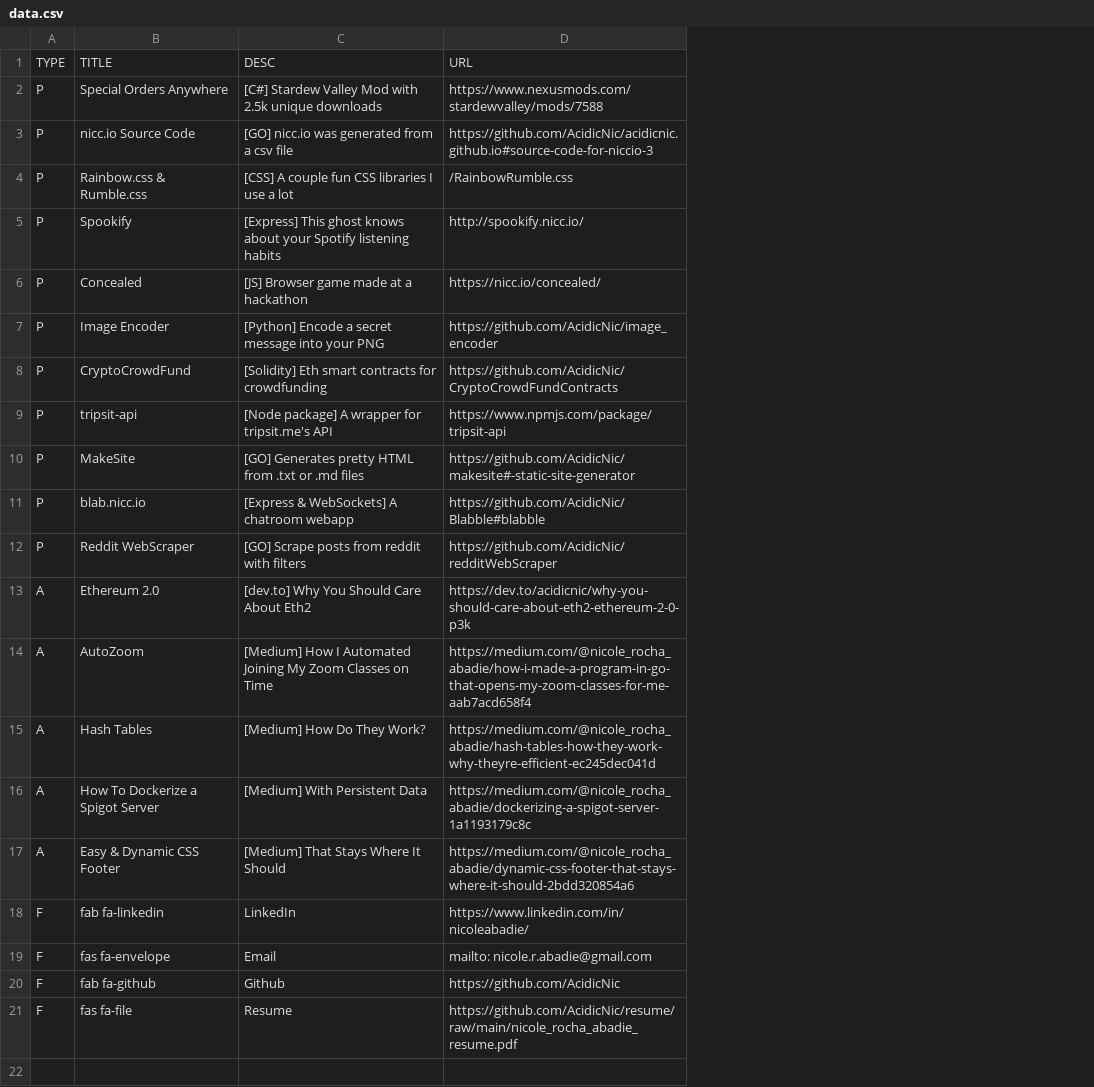
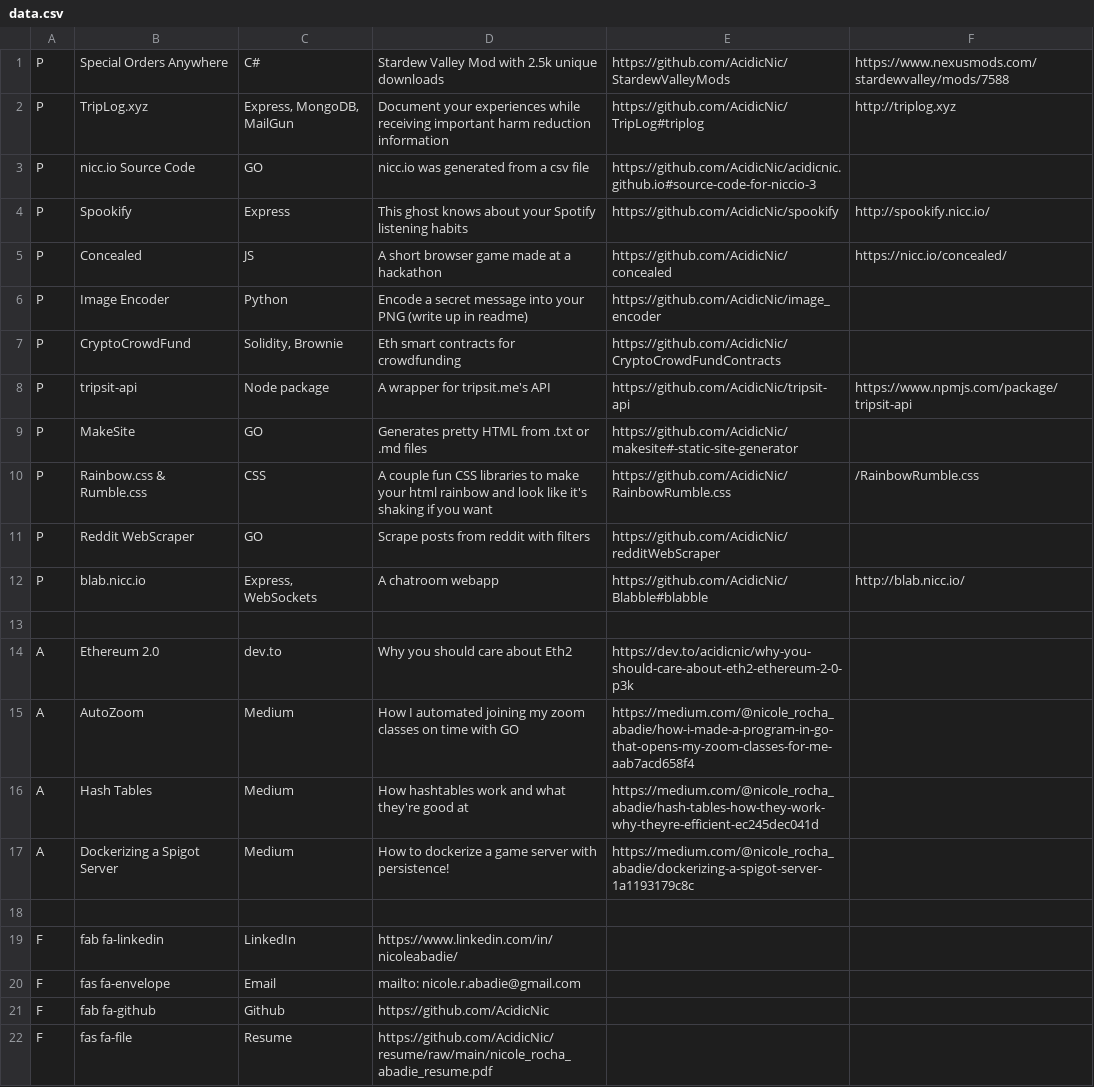
Before and after one commit to AcidicNic/acidicnic.github.io, a CSV file: buildPortfolio/data.csv, drawn as a sheet; removed rows and columns are numbered as before the commit, all else as after; the diff names each change by its address in the sheet, - before the commit and + after, or states it on an @@ line.

Commit message:
made seperate structs for each type of item. Updated template to look better. Updated data.csv

```diff
--- a/buildPortfolio/data.csv
+++ b/buildPortfolio/data.csv
-column C, rows 2-3: [C#] Stardew Valley Mod with 2.5k unique downloads | [GO] nicc.io was generated from a csv file; rows 5-21: [Express] This ghost knows about your Spotify listening habits | [JS] Browser game made at a hackathon | [Python] Encode a secret message into your PNG | [Solidity] Eth smart contracts for crowdfunding | [Node package] A wrapper for tripsit.me's API | [GO] Generates pretty HTML from .txt or .md files | [Express & WebSockets] A chatroom webapp | [GO] Scrape posts from reddit with filters | [dev.to] Why You Should Care About Eth2 | [Medium] How I Automated Joining My Zoom Classes on Time | [Medium] How Do They Work? | [Medium] With Persistent Data | [Medium] That Stays Where It Should | LinkedIn | Email | Github | Resume
+column C, row 1: C#; rows 3-9: GO | Express | JS | Python | Solidity, Brownie | Node package | GO; rows 12-22: Express, WebSockets |  | dev.to | Medium | Medium | Medium |  | LinkedIn | Email | Github | Resume
+column D, row 1: Stardew Valley Mod with 2.5k unique downloads; rows 3-9: nicc.io was generated from a csv file | This ghost knows about your Spotify listening habits | A short browser game made at a hackathon | Encode a secret message into your PNG (write up in readme) | Eth smart contracts for crowdfunding | A wrapper for tripsit.me's API | Generates pretty HTML from .txt or .md files; rows 12-22: A chatroom webapp |  | Why you should care about Eth2 | How I automated joining my zoom classes on time with GO | How hashtables work and what they're good at | How to dockerize a game server with persistence! |  | https://www.linkedin.com/in/nicoleabadie/ | mailto: nicole.r.abadie@gmail.com | https://github.com/AcidicNic | https://github.com/AcidicNic/resume/raw/main/nicole_rocha_abadie_resume.pdf
+column F, row 1: https://www.nexusmods.com/stardewvalley/mods/7588; rows 4-8: http://spookify.nicc.io/ | https://nicc.io/concealed/ |  |  | https://www.npmjs.com/package/tripsit-api; row 12: http://blab.nicc.io/
-row 1: TYPE | TITLE | DESC | URL
-E1: https://www.nexusmods.com/stardewvalley/mods/7588
+E1: https://github.com/AcidicNic/StardewValleyMods
+row 2: P | TripLog.xyz | Express, MongoDB, MailGun | Document your experiences while receiving important harm reduction information | https://github.com/AcidicNic/TripLog#triplog | http://triplog.xyz
-row 4: P | Rainbow.css & Rumble.css | [CSS] A couple fun CSS libraries I use a lot | /RainbowRumble.css
-E4: http://spookify.nicc.io/
+E4: https://github.com/AcidicNic/spookify
-E5: https://nicc.io/concealed/
+E5: https://github.com/AcidicNic/concealed
-E8: https://www.npmjs.com/package/tripsit-api
+E8: https://github.com/AcidicNic/tripsit-api
+row 10: P | Rainbow.css & Rumble.css | CSS | A couple fun CSS libraries to make your html rainbow and look like it's shaking if you want | https://github.com/AcidicNic/RainbowRumble.css | /RainbowRumble.css
+row 11: P | Reddit WebScraper | GO | Scrape posts from reddit with filters | https://github.com/AcidicNic/redditWebScraper
-row 13: P | Reddit WebScraper | [GO] Scrape posts from reddit with filters | https://github.com/AcidicNic/redditWebScraper
+row 13: (empty)
-B17: How To Dockerize a Spigot Server
+B17: Dockerizing a Spigot Server
-row 18: A | Easy & Dynamic CSS Footer | [Medium] That Stays Where It Should | https://medium.com/@nicole_rocha_abadie/dynamic-css-footer-that-stays-where-it-should-2bdd320854a6
+row 18: (empty)
-E19: https://www.linkedin.com/in/nicoleabadie/
+E19: (empty)
-E20: mailto: nicole.r.abadie@gmail.com
+E20: (empty)
-E21: https://github.com/AcidicNic
+E21: (empty)
-E22: https://github.com/AcidicNic/resume/raw/main/nicole_rocha_abadie_resume.pdf
+E22: (empty)
```
Also changed, not shown: 5 other files.
